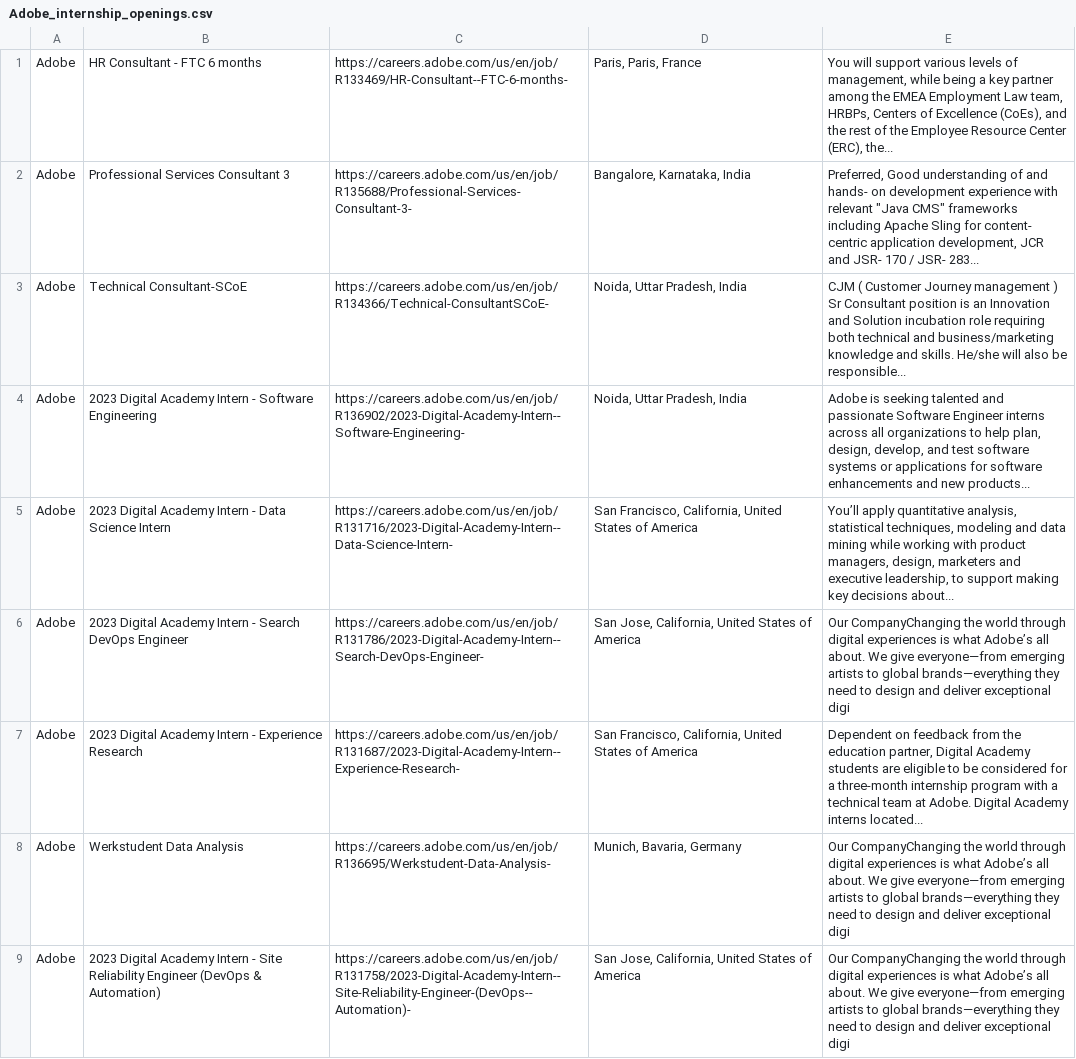
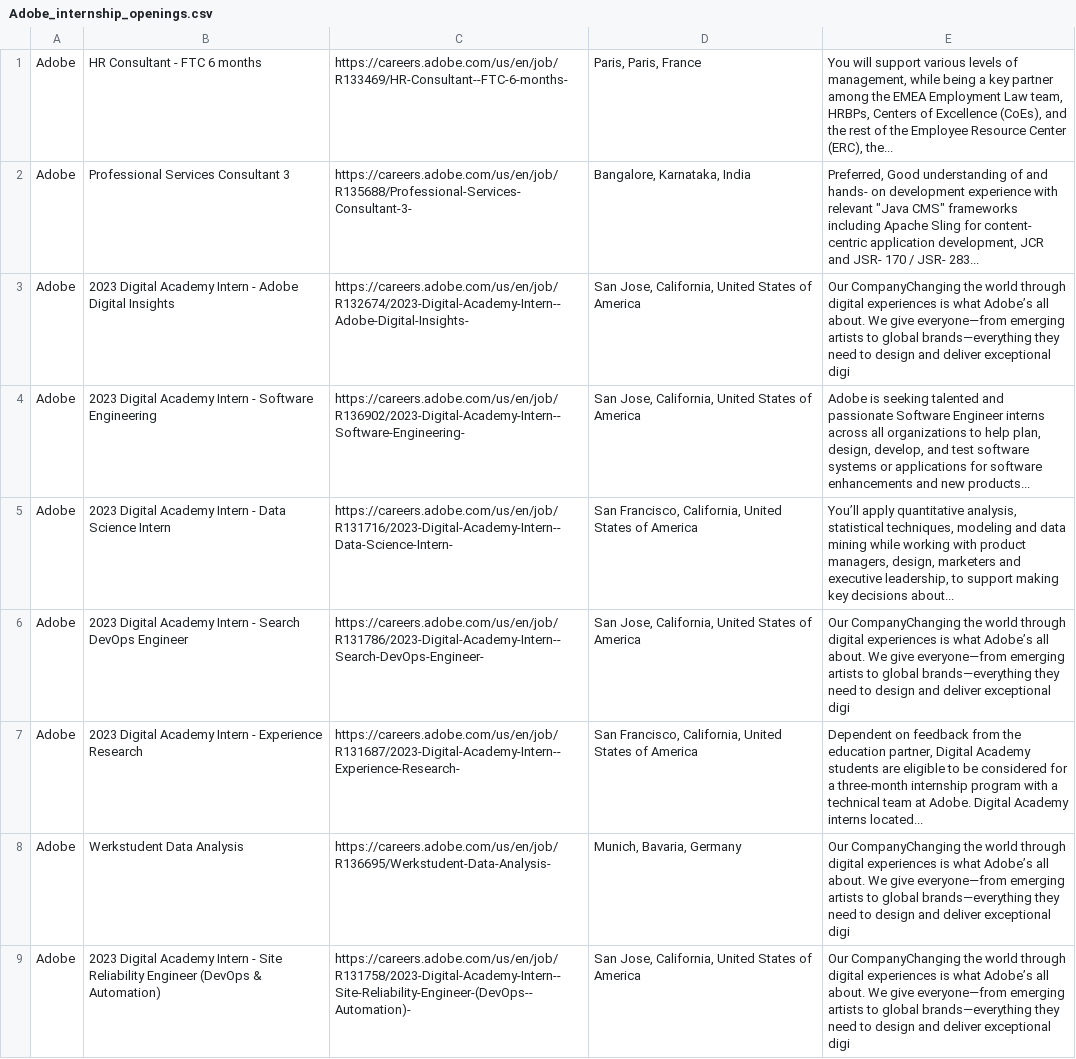
Before and after one commit to Priyansh-15/Job_Helper, a CSV file: Adobe/Adobe_internship_openings.csv, drawn as a sheet; only a part is shown.

Commit message:
Adobe 1.3

```diff
--- a/Adobe/Adobe_internship_openings.csv
+++ b/Adobe/Adobe_internship_openings.csv
@@ -6,8 +6,8 @@ Adobe,Professional Services Consultant 3 ,https://careers.adobe.com/us/en/job/R1
                 ","Preferred,  Good understanding of and hands- on development experience with relevant ""Java CMS"" frameworks including Apache Sling for content- centric application development, JCR and JSR- 170 / JSR- 283..."
-Adobe,Technical Consultant-SCoE ,https://careers.adobe.com/us/en/job/R134366/Technical-ConsultantSCoE-,"
-                    Noida, Uttar Pradesh, India
-                ",CJM ( Customer Journey management ) Sr Consultant position is an Innovation and Solution incubation role requiring both technical and business/marketing knowledge and skills. He/she will also be responsible...
-Adobe,2023 Digital Academy Intern - Software Engineering ,https://careers.adobe.com/us/en/job/R136902/2023-Digital-Academy-Intern--Software-Engineering-,"
-                    Noida, Uttar Pradesh, India
-                ","Adobe is seeking talented and passionate Software Engineer interns across all organizations to help plan, design, develop, and test software systems or applications for software enhancements and new products..."
+Adobe,2023 Digital Academy Intern - Adobe Digital Insights ,https://careers.adobe.com/us/en/job/R132674/2023-Digital-Academy-Intern--Adobe-Digital-Insights-,"
+                    San Jose, California, United States of America
+                ",Our CompanyChanging the world through digital experiences is what Adobe’s all about. We give everyone—from emerging artists to global brands—everything they need to design and deliver exceptional digi
+Adobe,2023 Digital Academy Intern - Software Engineering ,https://careers.adobe.com/us/en/job/R136902/2023-Digital-Academy-Intern--Software-Engineering-,"
+                    San Jose, California, United States of America
+                ","Adobe is seeking talented and passionate Software Engineer interns across all organizations to help plan, design, develop, and test software systems or applications for software enhancements and new products..."
 Adobe,2023 Digital Academy Intern - Data Science Intern ,https://careers.adobe.com/us/en/job/R131716/2023-Digital-Academy-Intern--Data-Science-Intern-,"
```
Also changed, not shown: 1 other file.
